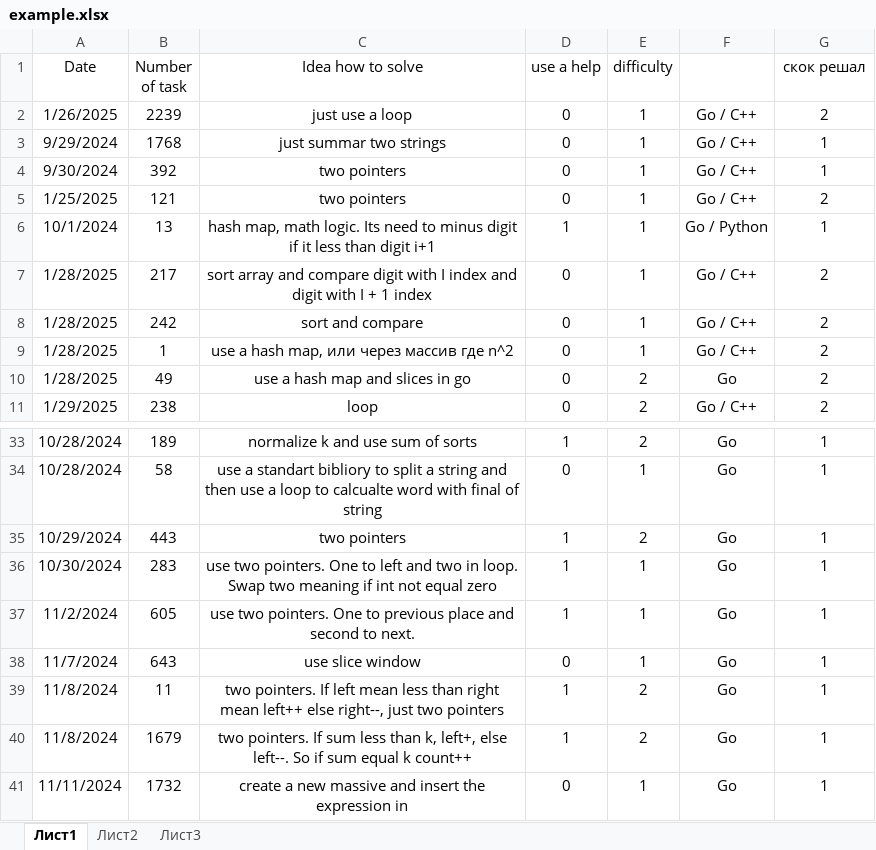
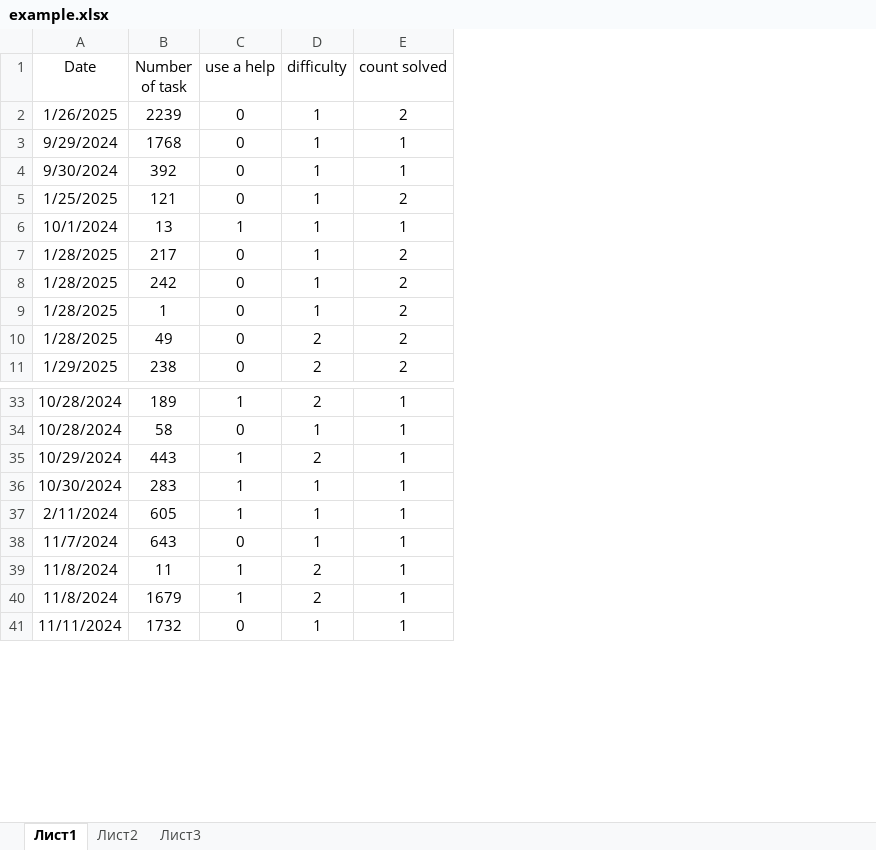
Before and after one commit to belokmaster/app_leetcode, an Excel workbook: example.xlsx, sheet Лист1, drawn as a sheet; only a part is shown, gaps mark what is left out; values as stored, in another font and other column widths than the file's, no borders; removed rows and columns are numbered as before the commit, all else as after; the diff names each change by its address in the sheet, - before the commit and + after, or states it on an @@ line.

```diff
--- a/example.xlsx (sheet Лист1)
+++ b/example.xlsx (sheet Лист1)
-column C (Idea how to solve), rows 2-11: just use a loop | just summar two strings | two pointers | two pointers | hash map, math logic. Its need to minus digit if it less than digit i+1 | sort array and compare digit with I index and digit with I + 1 index | sort and compare | use a hash map, или через массив где n^2 | use a hash map and slices in go | loop; rows 33-41: normalize k and use sum of sorts | use a standart bibliory to split a string and then use a loop to calcualte word with final of string | two pointers | use two pointers. One to left and two in loop. Swap two meaning if int not equal zero | use two pointers. One to previous place and second to next. | use slice window | two pointers. If left mean less than right mean left++ else right--, just two pointers | two pointers. If sum less than k, left+, else left--. So if sum equal k count++ | create a new massive and insert the expression in
-column F, rows 2-11: Go / C++ | Go / C++ | Go / C++ | Go / C++ | Go / Python | Go / C++ | Go / C++ | Go / C++ | Go | Go / C++; rows 33-41: all Go
-E1: скок решал
+E1: count solved
-A37 (Date): 11/2/2024
+A37 (Date): 2/11/2024
```
Also changed, not shown: 6 other files.
